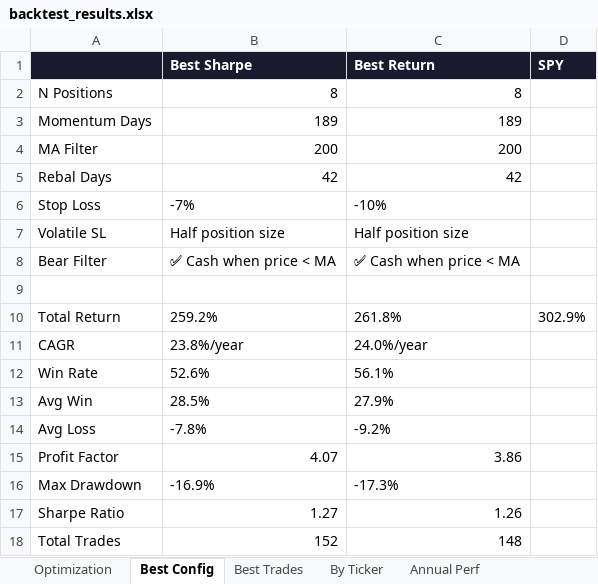
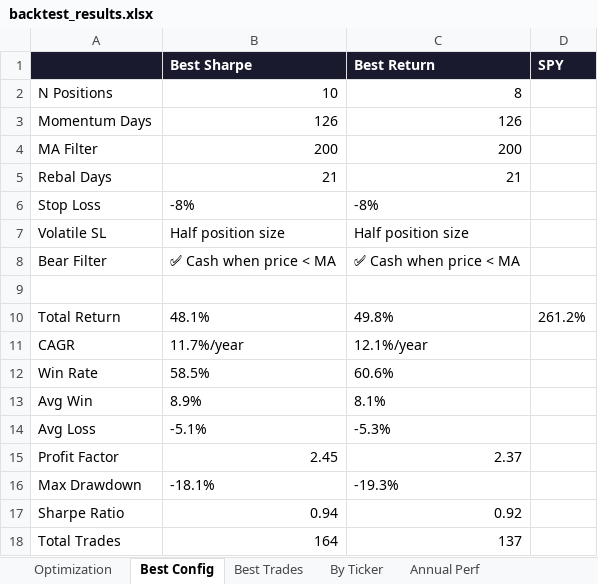
Before and after one commit to johnbrami55/portfolio-manager, an Excel workbook: backtest_results.xlsx, sheet Best Config, drawn as a sheet; values as stored, in another font and other column widths than the file's, no borders; the diff names each change by its address in the sheet, - before the commit and + after, or states it on an @@ line.

```diff
--- a/backtest_results.xlsx (sheet Best Config)
+++ b/backtest_results.xlsx (sheet Best Config)
-B2 (Best Sharpe): 8
+B2 (Best Sharpe): 10
-B3 (Best Sharpe): 189
+B3 (Best Sharpe): 126
-C3 (Best Return): 189
+C3 (Best Return): 126
-B5 (Best Sharpe): 42
+B5 (Best Sharpe): 21
-C5 (Best Return): 42
+C5 (Best Return): 21
-B6 (Best Sharpe): -7%
+B6 (Best Sharpe): -8%
-C6 (Best Return): -10%
+C6 (Best Return): -8%
-B10 (Best Sharpe): 259.2%
+B10 (Best Sharpe): 48.1%
-C10 (Best Return): 261.8%
+C10 (Best Return): 49.8%
-D10 (SPY): 302.9%
+D10 (SPY): 261.2%
-B11 (Best Sharpe): 23.8%/year
+B11 (Best Sharpe): 11.7%/year
-C11 (Best Return): 24.0%/year
+C11 (Best Return): 12.1%/year
-B12 (Best Sharpe): 52.6%
+B12 (Best Sharpe): 58.5%
-C12 (Best Return): 56.1%
+C12 (Best Return): 60.6%
-B13 (Best Sharpe): 28.5%
+B13 (Best Sharpe): 8.9%
-C13 (Best Return): 27.9%
+C13 (Best Return): 8.1%
-B14 (Best Sharpe): -7.8%
+B14 (Best Sharpe): -5.1%
-C14 (Best Return): -9.2%
+C14 (Best Return): -5.3%
-B15 (Best Sharpe): 4.07
+B15 (Best Sharpe): 2.45
-C15 (Best Return): 3.86
+C15 (Best Return): 2.37
-B16 (Best Sharpe): -16.9%
+B16 (Best Sharpe): -18.1%
-C16 (Best Return): -17.3%
+C16 (Best Return): -19.3%
-B17 (Best Sharpe): 1.27
+B17 (Best Sharpe): 0.94
-C17 (Best Return): 1.26
+C17 (Best Return): 0.92
-B18 (Best Sharpe): 152
+B18 (Best Sharpe): 164
-C18 (Best Return): 148
+C18 (Best Return): 137
```
Also changed, not shown: sheet Equity Curve, sheet Best Trades, sheet Optimization, sheet By Ticker, sheet Annual Perf, charts or pictures, 1 other file.
